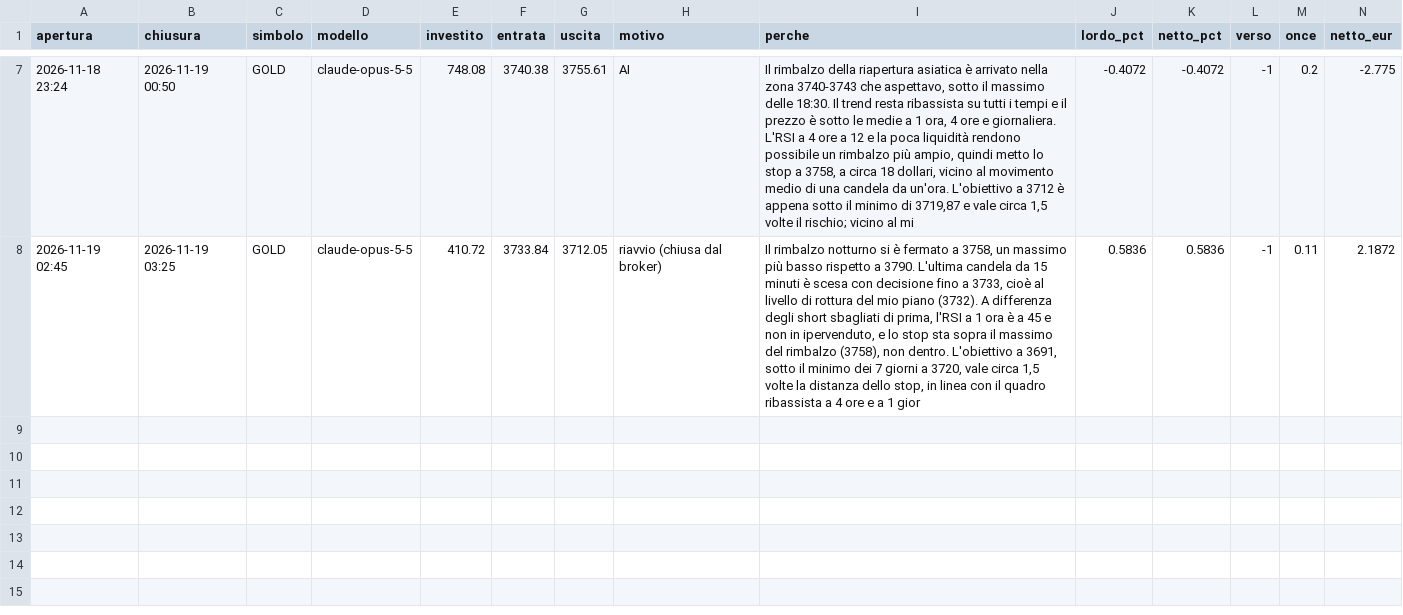
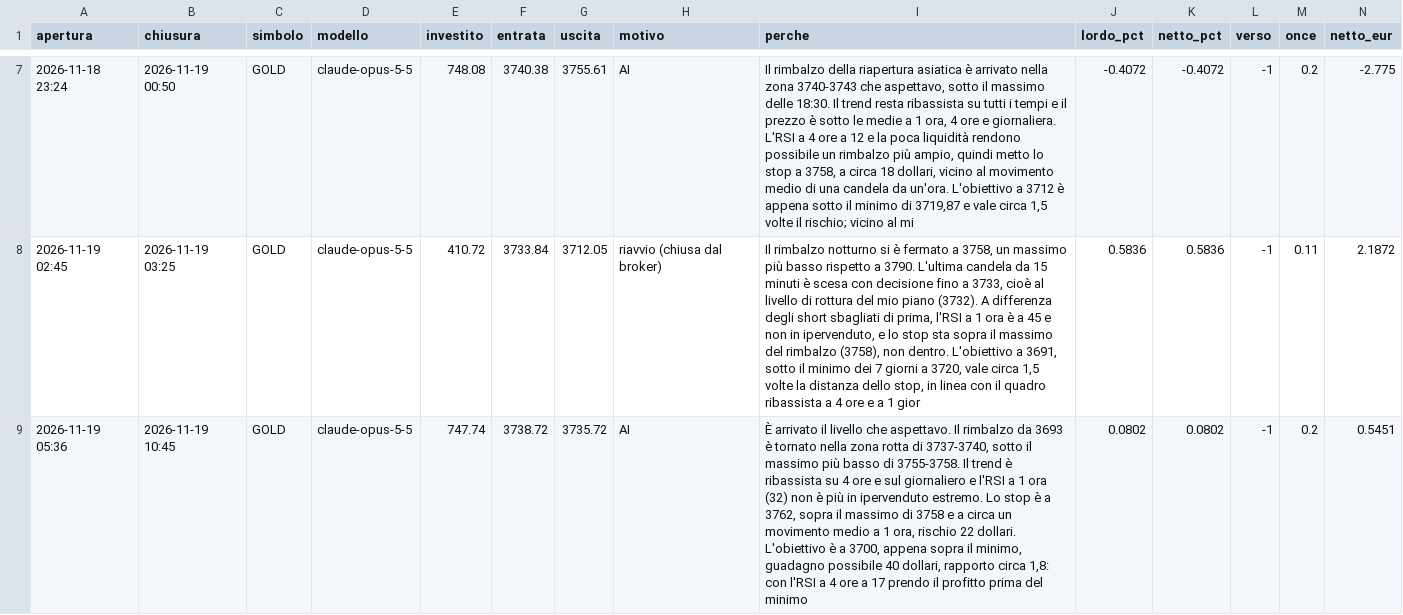
Before and after one commit to elfacvndo/timestral-bot, a CSV file: logs/oro.csv, drawn as a sheet; only a part is shown, gaps mark what is left out; the diff names each change by its address in the sheet, - before the commit and + after, or states it on an @@ line.

```diff
--- a/logs/oro.csv
+++ b/logs/oro.csv
+row 9: 2026-11-19 05:36 | 2026-11-19 10:45 | GOLD | claude-opus-5-5 | 747.74 | 3738.72 | 3735.72 | AI | È arrivato il livello che aspettavo. Il rimbalzo da 3693 è tornato nella zona rotta di 3737-3740, sotto il massimo più basso di 3755-3758. Il trend è ribassista su 4 ore e sul giornaliero e l'RSI a 1 ora (32) non è più in ipervenduto estremo. Lo stop è a 3762, sopra il massimo di 3758 e a circa un movimento medio a 1 ora, rischio 22 dollari. L'obiettivo è a 3700, appena sopra il minimo, guadagno possibile 40 dollari, rapporto circa 1,8: con l'RSI a 4 ore a 17 prendo il profitto prima del minimo | 0.0802 | 0.0802 | -1 | 0.2 | 0.5451
```
Also changed, not shown: 1 other file.
